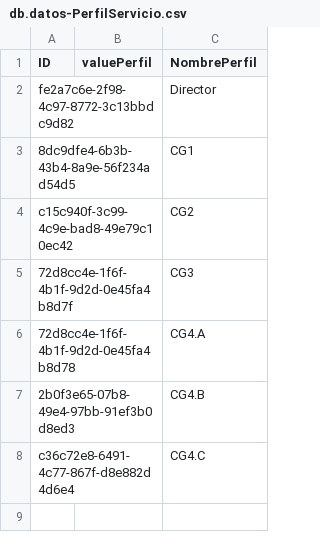
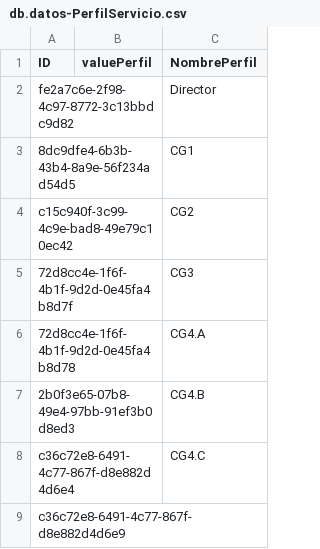
Before and after one commit to CarolinaFalenTele/cap-datos, a CSV file: db/data/db.datos-PerfilServicio.csv, drawn as a sheet; the diff names each change by its address in the sheet, - before the commit and + after, or states it on an @@ line.

```diff
--- a/db/data/db.datos-PerfilServicio.csv
+++ b/db/data/db.datos-PerfilServicio.csv
+row 9: c36c72e8-6491-4c77-867f-d8e882d4d6e9
```
Also changed, not shown: db/data/db.datos-AMreceptor.csv, db/data/db.datos-Area.csv, 32 other files.
